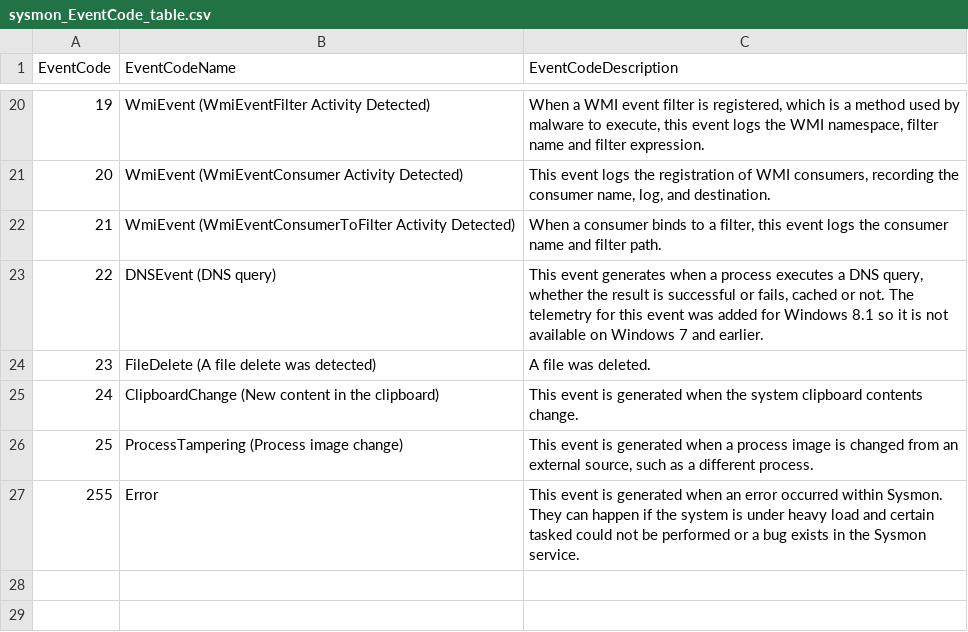
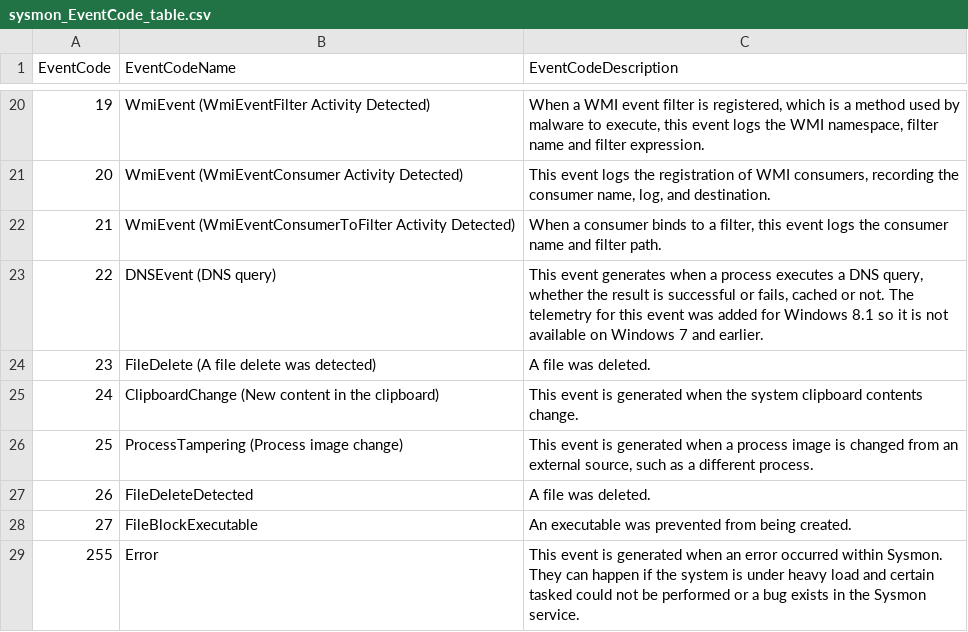
Before and after one commit to bonifield/lookup_tables, a CSV file: sysmon_EventCode_table.csv, drawn as a sheet; only a part is shown, gaps mark what is left out; the diff names each change by its address in the sheet, - before the commit and + after, or states it on an @@ line.

Commit message:
Update sysmon_EventCode_table.csv

```diff
--- a/sysmon_EventCode_table.csv
+++ b/sysmon_EventCode_table.csv
+row 27: 26 | FileDeleteDetected | A file was deleted.
+row 28: 27 | FileBlockExecutable | An executable was prevented from being created.
```
